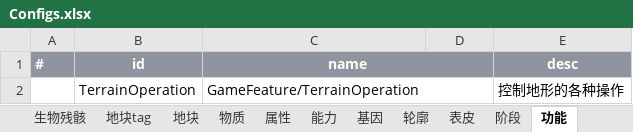
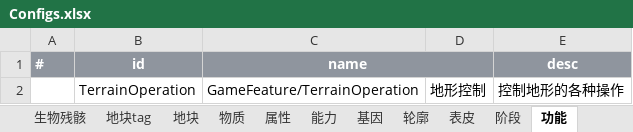
Before and after one commit to Puring103/coflow, an Excel workbook: examples/humanpark/data/Configs.xlsx, sheet 功能, drawn as a sheet; values as stored, in another font and other column widths than the file's, no borders; the diff names each change by its address in the sheet, - before the commit and + after, or states it on an @@ line.

```diff
--- a/examples/humanpark/data/Configs.xlsx (sheet 功能)
+++ b/examples/humanpark/data/Configs.xlsx (sheet 功能)
-D1 fill: none
+D1 fill: #8F959E
-C2:D2 merged
-D2: (empty)
+D2: 地形控制
```
Also changed, not shown: sheet 地块, sheet 地块tag, sheet 物质, sheet 生物残骸, sheet 属性, sheet 阶段, 1 more sheet, charts or pictures, 18 other files.
